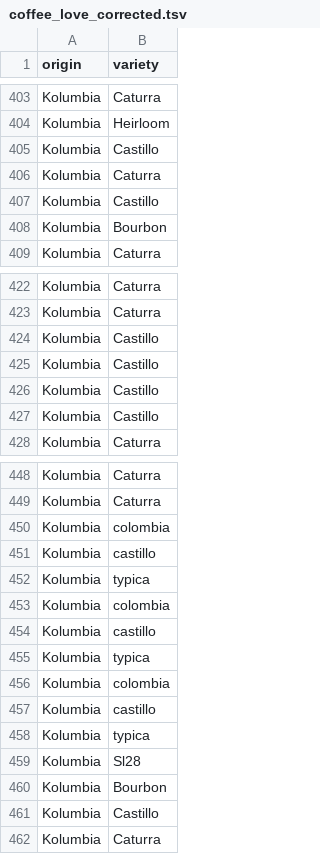
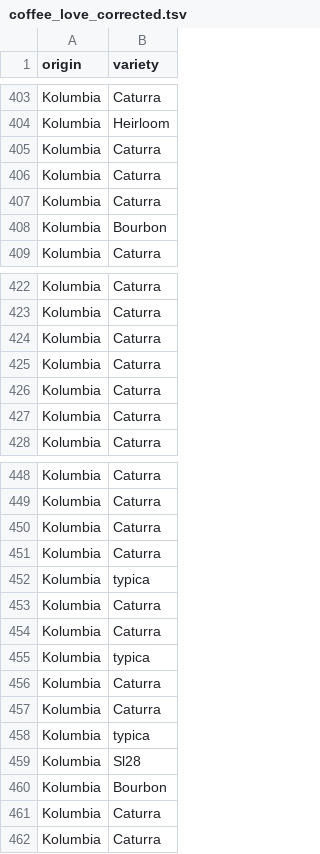
Before and after one commit to wsiemiatkowski/pad_final_project, a TSV file: data/02_intermediate/coffee_love_corrected.tsv, drawn as a sheet; only a part is shown, gaps mark what is left out; the diff covers the shown part only.

```diff
--- a/data/02_intermediate/coffee_love_corrected.tsv
+++ b/data/02_intermediate/coffee_love_corrected.tsv
@@ -404,5 +404,5 @@ Kolumbia	Caturra
 Kolumbia	Heirloom
-Kolumbia	Castillo
 Kolumbia	Caturra
-Kolumbia	Castillo
+Kolumbia	Caturra
+Kolumbia	Caturra
 Kolumbia	Bourbon
@@ -423,6 +423,6 @@ Kolumbia	Caturra
 Kolumbia	Caturra
-Kolumbia	Castillo
-Kolumbia	Castillo
-Kolumbia	Castillo
-Kolumbia	Castillo
+Kolumbia	Caturra
+Kolumbia	Caturra
+Kolumbia	Caturra
+Kolumbia	Caturra
 Kolumbia	Caturra
@@ -449,10 +449,10 @@ Kolumbia	Caturra
 Kolumbia	Caturra
-Kolumbia	colombia
-Kolumbia	castillo
+Kolumbia	Caturra
+Kolumbia	Caturra
 Kolumbia	typica
-Kolumbia	colombia
-Kolumbia	castillo
+Kolumbia	Caturra
+Kolumbia	Caturra
 Kolumbia	typica
-Kolumbia	colombia
-Kolumbia	castillo
+Kolumbia	Caturra
+Kolumbia	Caturra
 Kolumbia	typica
@@ -460,3 +460,3 @@ Kolumbia	Sl28
 Kolumbia	Bourbon
-Kolumbia	Castillo
+Kolumbia	Caturra
 Kolumbia	Caturra
```
Also changed, not shown: 23 added rows, 23 removed rows and 29 edited cells elsewhere in this file, 2 other files.
